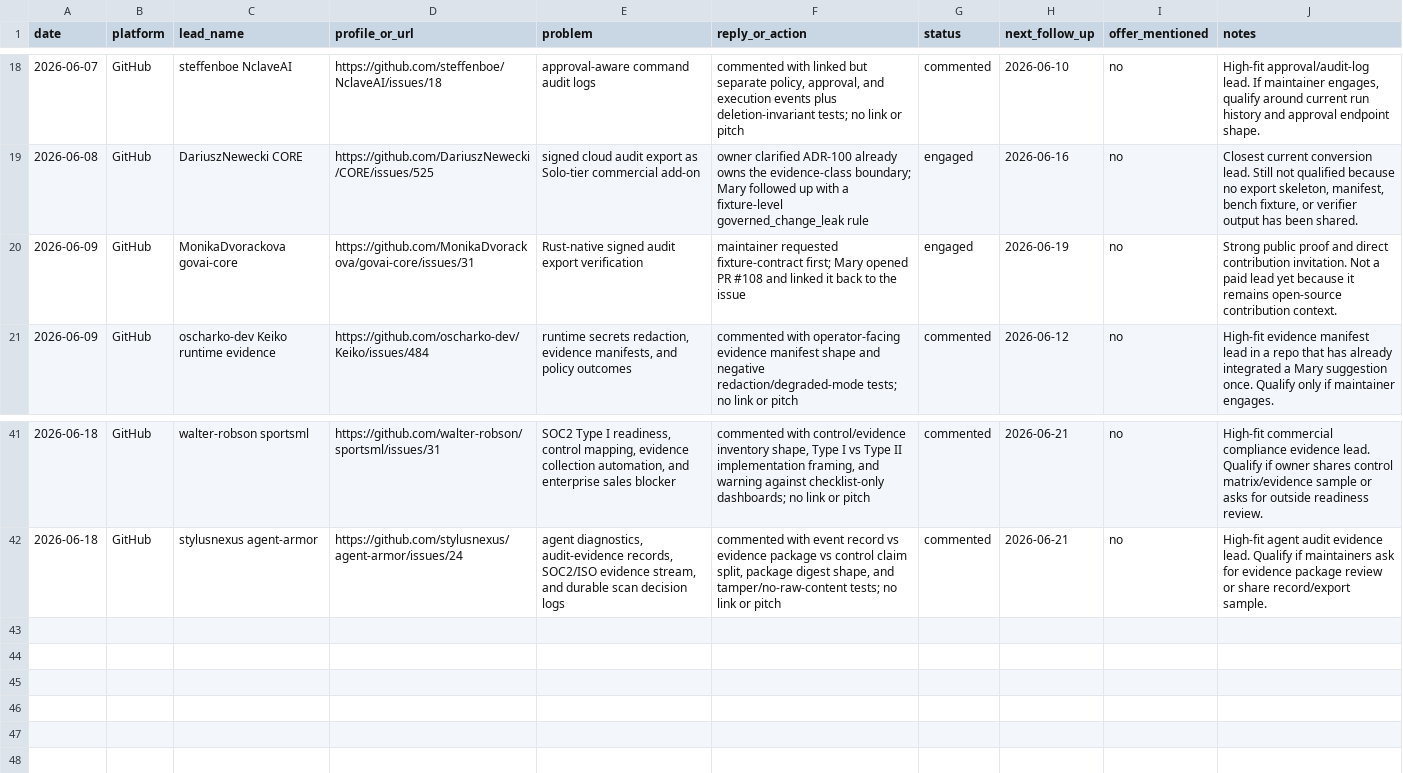
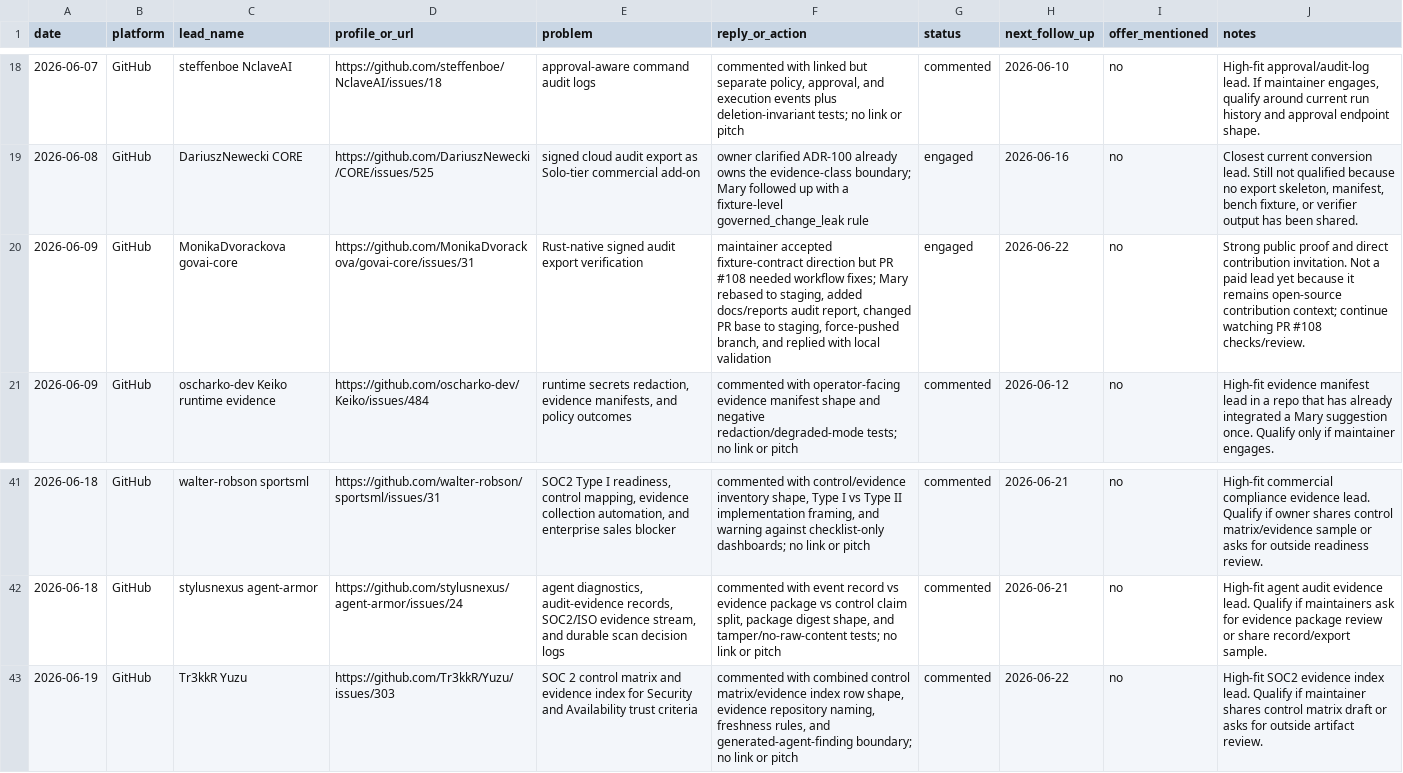
Before and after one commit to marywang-aiops/mary-wang-ai-workflow-operator, a CSV file: leads/lead-tracker.csv, drawn as a sheet; only a part is shown, gaps mark what is left out.

```diff
--- a/leads/lead-tracker.csv
+++ b/leads/lead-tracker.csv
@@ -19,3 +19,3 @@ date,platform,lead_name,profile_or_url,problem,reply_or_action,status,next_follo
 2026-06-08,GitHub,DariuszNewecki CORE,https://github.com/DariuszNewecki/CORE/issues/525,"signed cloud audit export as Solo-tier commercial add-on","owner clarified ADR-100 already owns the evidence-class boundary; Mary followed up with a fixture-level governed_change_leak rule",engaged,2026-06-16,no,"Closest current conversion lead. Still not qualified because no export skeleton, manifest, bench fixture, or verifier output has been shared."
-2026-06-09,GitHub,MonikaDvorackova govai-core,https://github.com/MonikaDvorackova/govai-core/issues/31,"Rust-native signed audit export verification","maintainer requested fixture-contract first; Mary opened PR #108 and linked it back to the issue",engaged,2026-06-19,no,"Strong public proof and direct contribution invitation. Not a paid lead yet because it remains open-source contribution context."
+2026-06-09,GitHub,MonikaDvorackova govai-core,https://github.com/MonikaDvorackova/govai-core/issues/31,"Rust-native signed audit export verification","maintainer accepted fixture-contract direction but PR #108 needed workflow fixes; Mary rebased to staging, added docs/reports audit report, changed PR base to staging, force-pushed branch, and replied with local validation",engaged,2026-06-22,no,"Strong public proof and direct contribution invitation. Not a paid lead yet because it remains open-source contribution context; continue watching PR #108 checks/review."
 2026-06-09,GitHub,oscharko-dev Keiko runtime evidence,https://github.com/oscharko-dev/Keiko/issues/484,"runtime secrets redaction, evidence manifests, and policy outcomes","commented with operator-facing evidence manifest shape and negative redaction/degraded-mode tests; no link or pitch",commented,2026-06-12,no,"High-fit evidence manifest lead in a repo that has already integrated a Mary suggestion once. Qualify only if maintainer engages."
@@ -42 +42,2 @@ date,platform,lead_name,profile_or_url,problem,reply_or_action,status,next_follo
 2026-06-18,GitHub,stylusnexus agent-armor,https://github.com/stylusnexus/agent-armor/issues/24,"agent diagnostics, audit-evidence records, SOC2/ISO evidence stream, and durable scan decision logs","commented with event record vs evidence package vs control claim split, package digest shape, and tamper/no-raw-content tests; no link or pitch",commented,2026-06-21,no,"High-fit agent audit evidence lead. Qualify if maintainers ask for evidence package review or share record/export sample."
+2026-06-19,GitHub,Tr3kkR Yuzu,https://github.com/Tr3kkR/Yuzu/issues/303,"SOC 2 control matrix and evidence index for Security and Availability trust criteria","commented with combined control matrix/evidence index row shape, evidence repository naming, freshness rules, and generated-agent-finding boundary; no link or pitch",commented,2026-06-22,no,"High-fit SOC2 evidence index lead. Qualify if maintainer shares control matrix draft or asks for outside artifact review."
```
Also changed, not shown: 5 other files.
